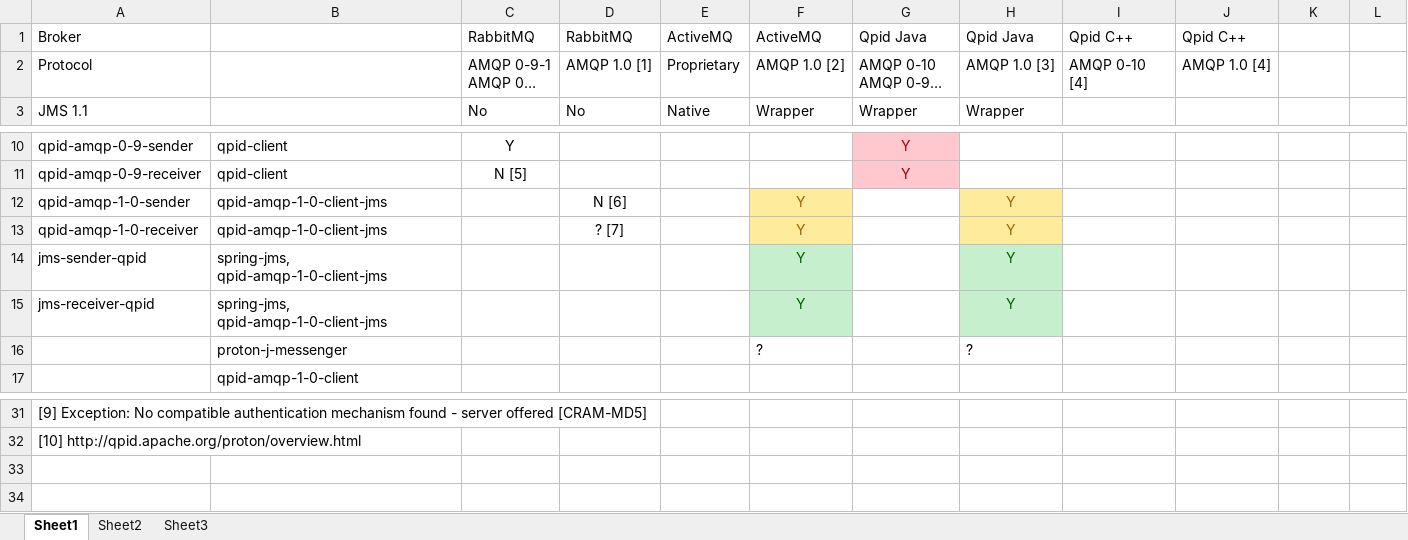
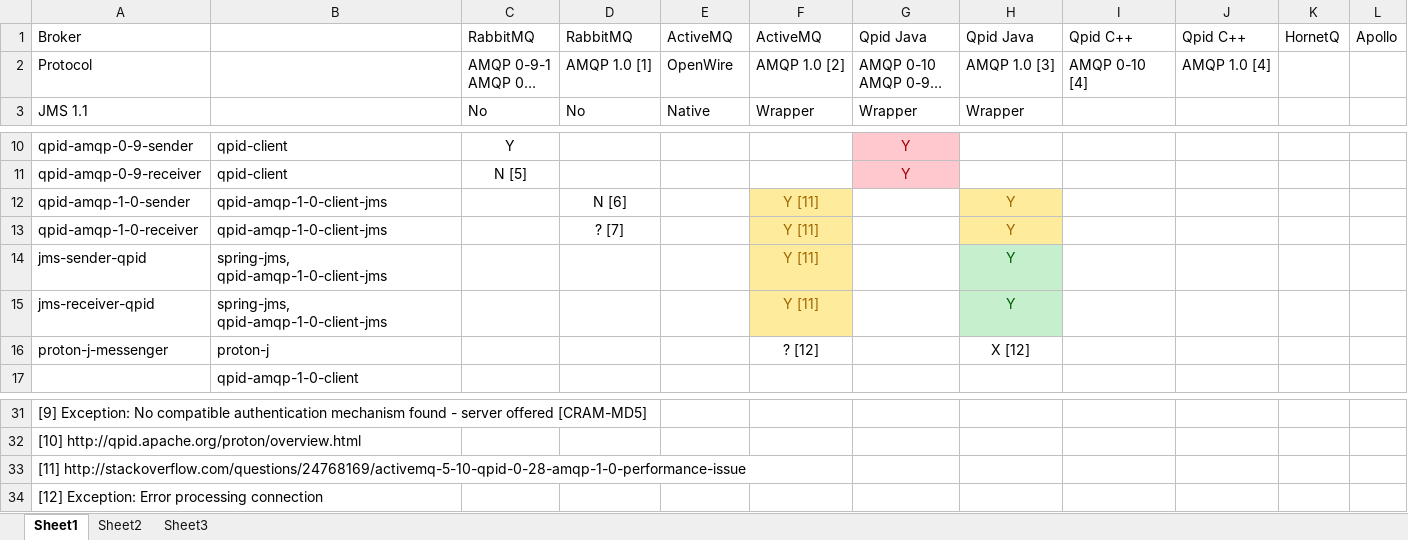
Before and after one commit to tanvir-ahmed-m4/demo-spring-boot-mq, an Excel workbook: interoperability.xlsx, sheet Sheet1, drawn as a sheet; only a part is shown, gaps mark what is left out; long unchanged cells end in …; values as stored, in another font and other column widths than the file's, no borders; removed rows and columns are numbered as before the commit, all else as after; the diff names each change by its address in the sheet, - before the commit and + after, or states it on an @@ line.

Commit message:
Interoperability information

```diff
--- a/interoperability.xlsx (sheet Sheet1)
+++ b/interoperability.xlsx (sheet Sheet1)
-K1: (empty)
+K1: HornetQ
-L1: (empty)
+L1: Apollo
-E2: Proprietary
+E2: OpenWire
-F12:F15: Y
+F12:F15: Y [11]
@@ F14:F15 fill: #C6EFCE → #FFEB9C, text colour: #006100 → #9C6500 @@
-row 16:  | proton-j-messenger |  |  |  | ? |  | ?
+row 16: proton-j-messenger | proton-j |  |  |  | ? [12] |  | X [12]
+row 33: [11] http://stackoverflow.com/questions/24768169/activemq-5-10-qpid-0-28-amqp-1-0-performance-issue
+row 34: [12] Exception: Error processing connection
```
